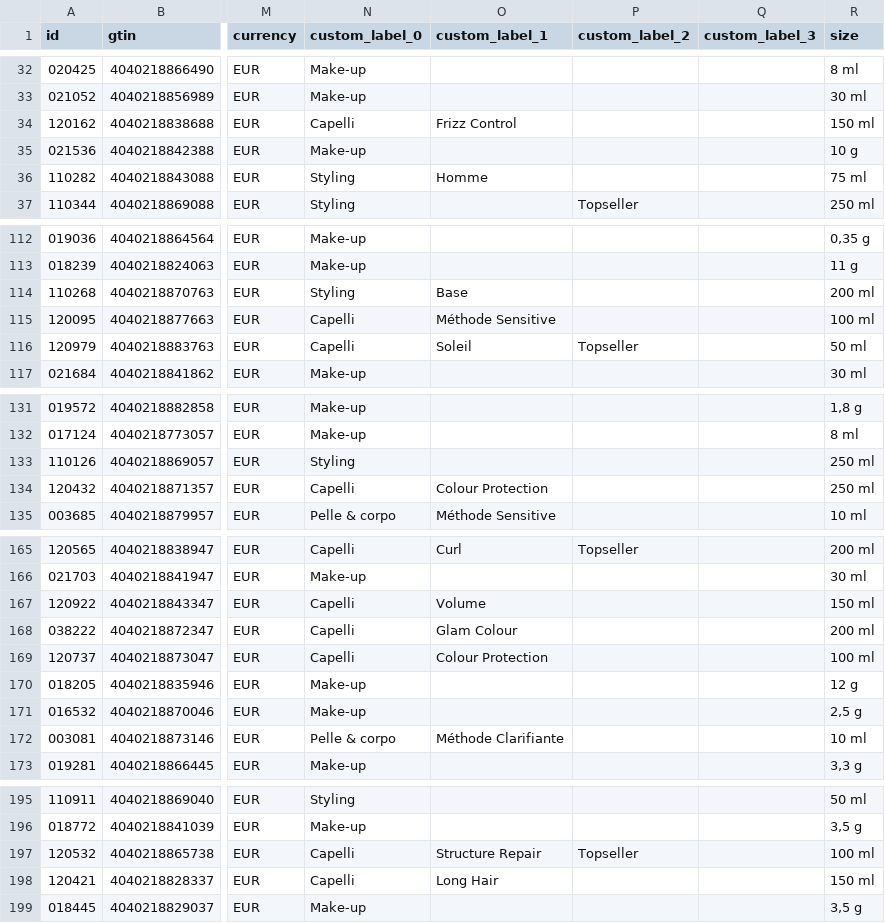
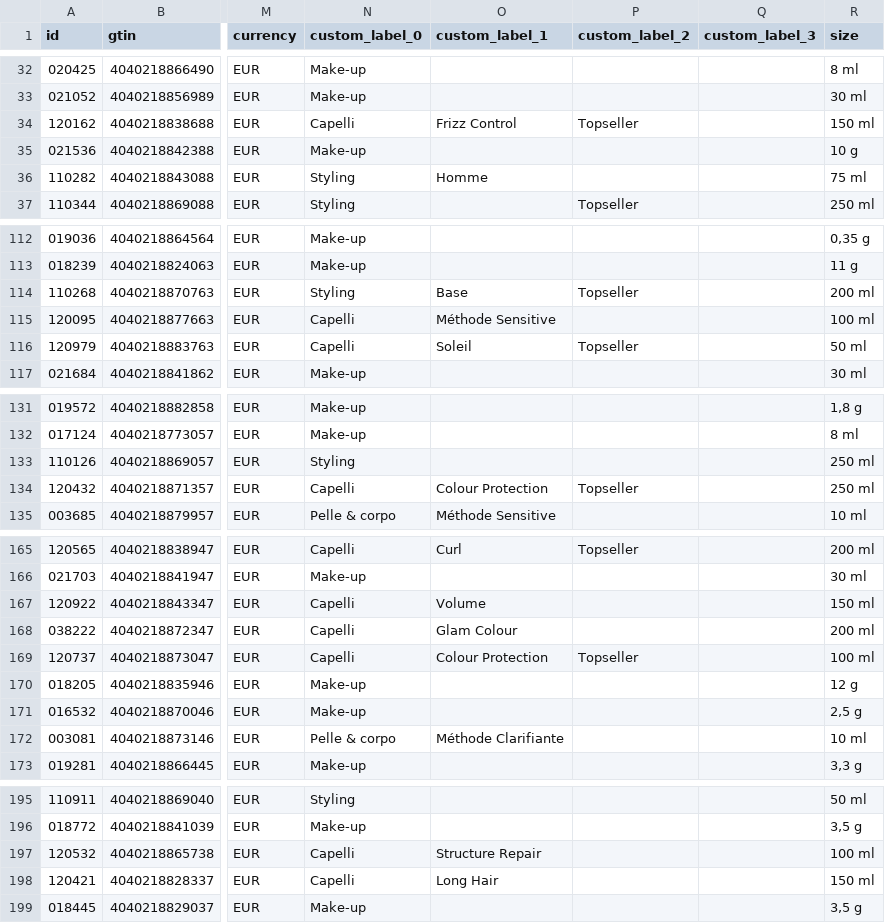
Before and after one commit to labiosthetique/public-csv, a CSV file: feed/b2c_meta_it.csv, drawn as a sheet; only a part is shown, gaps mark what is left out; the diff covers the shown part only; the diff names each change by its address in the sheet, - before the commit and + after, or states it on an @@ line.

```diff
--- a/feed/b2c_meta_it.csv
+++ b/feed/b2c_meta_it.csv
-P34 (custom_label_2): (empty)
+P34 (custom_label_2): Topseller
-P114 (custom_label_2): (empty)
+P114 (custom_label_2): Topseller
-P134 (custom_label_2): (empty)
+P134 (custom_label_2): Topseller
-P169 (custom_label_2): (empty)
+P169 (custom_label_2): Topseller
-P197 (custom_label_2): Topseller
+P197 (custom_label_2): (empty)
```
Also changed, not shown: 4 edited cells elsewhere in this file, feed/b2c_meta_it_ovr_it.csv, feed/b2c_optimizely_at.csv, 27 other files.
